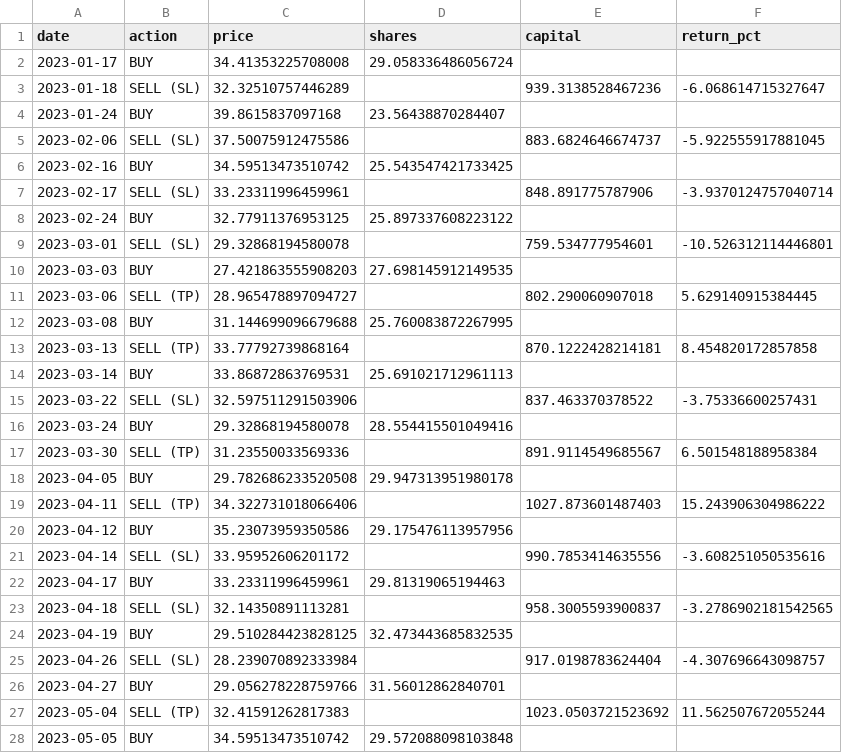
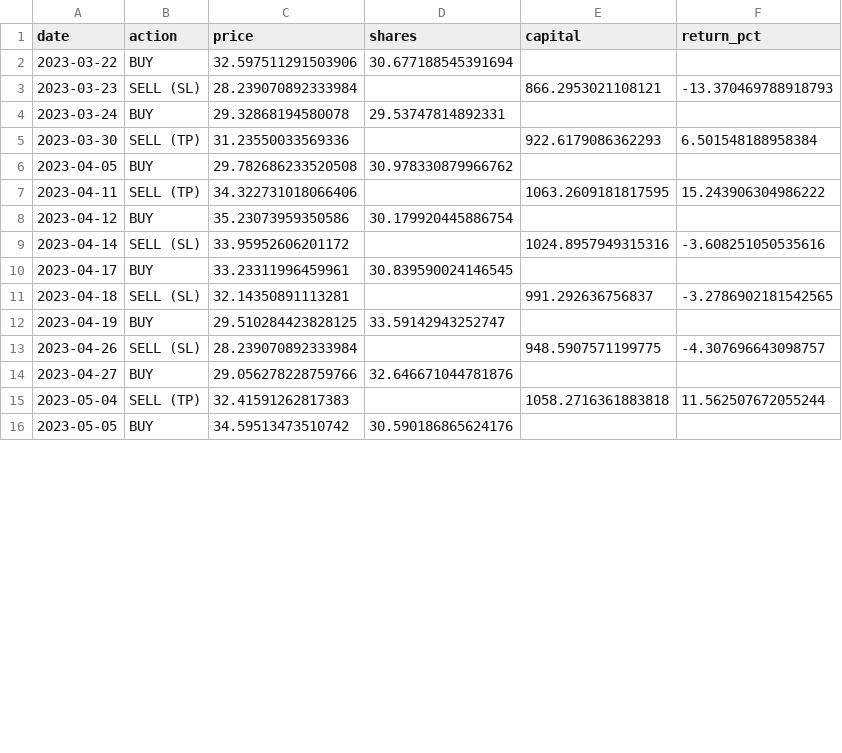
Before and after one commit to CaioSantdev/FinanceNeuralNetwork, a CSV file: LSTM/csv/trades/trades_detalhados_MGLU3.SA.csv, drawn as a sheet; only a part is shown; the diff covers the shown part only.

```diff
--- a/LSTM/csv/trades/trades_detalhados_MGLU3.SA.csv
+++ b/LSTM/csv/trades/trades_detalhados_MGLU3.SA.csv
@@ -1,28 +1,16 @@
 date,action,price,shares,capital,return_pct
-2023-01-17,BUY,34.41353225708008,29.058336486056724,,
-2023-01-18,SELL (SL),32.32510757446289,,939.3138528467236,-6.068614715327647
-2023-01-24,BUY,39.8615837097168,23.56438870284407,,
-2023-02-06,SELL (SL),37.50075912475586,,883.6824646674737,-5.922555917881045
-2023-02-16,BUY,34.59513473510742,25.543547421733425,,
-2023-02-17,SELL (SL),33.23311996459961,,848.891775787906,-3.9370124757040714
-2023-02-24,BUY,32.77911376953125,25.897337608223122,,
-2023-03-01,SELL (SL),29.32868194580078,,759.534777954601,-10.526312114446801
-2023-03-03,BUY,27.421863555908203,27.698145912149535,,
-2023-03-06,SELL (TP),28.965478897094727,,802.290060907018,5.629140915384445
-2023-03-08,BUY,31.144699096679688,25.760083872267995,,
-2023-03-13,SELL (TP),33.77792739868164,,870.1222428214181,8.454820172857858
-2023-03-14,BUY,33.86872863769531,25.691021712961113,,
-2023-03-22,SELL (SL),32.597511291503906,,837.463370378522,-3.75336600257431
-2023-03-24,BUY,29.32868194580078,28.554415501049416,,
-2023-03-30,SELL (TP),31.23550033569336,,891.9114549685567,6.501548188958384
-2023-04-05,BUY,29.782686233520508,29.947313951980178,,
-2023-04-11,SELL (TP),34.322731018066406,,1027.873601487403,15.243906304986222
-2023-04-12,BUY,35.23073959350586,29.175476113957956,,
-2023-04-14,SELL (SL),33.95952606201172,,990.7853414635556,-3.608251050535616
-2023-04-17,BUY,33.23311996459961,29.81319065194463,,
-2023-04-18,SELL (SL),32.14350891113281,,958.3005593900837,-3.2786902181542565
-2023-04-19,BUY,29.510284423828125,32.473443685832535,,
-2023-04-26,SELL (SL),28.239070892333984,,917.0198783624404,-4.307696643098757
-2023-04-27,BUY,29.056278228759766,31.56012862840701,,
-2023-05-04,SELL (TP),32.41591262817383,,1023.0503721523692,11.562507672055244
-2023-05-05,BUY,34.59513473510742,29.572088098103848,,
+2023-03-22,BUY,32.597511291503906,30.677188545391694,,
+2023-03-23,SELL (SL),28.239070892333984,,866.2953021108121,-13.370469788918793
+2023-03-24,BUY,29.32868194580078,29.53747814892331,,
+2023-03-30,SELL (TP),31.23550033569336,,922.6179086362293,6.501548188958384
+2023-04-05,BUY,29.782686233520508,30.978330879966762,,
+2023-04-11,SELL (TP),34.322731018066406,,1063.2609181817595,15.243906304986222
+2023-04-12,BUY,35.23073959350586,30.179920445886754,,
+2023-04-14,SELL (SL),33.95952606201172,,1024.8957949315316,-3.608251050535616
+2023-04-17,BUY,33.23311996459961,30.839590024146545,,
+2023-04-18,SELL (SL),32.14350891113281,,991.292636756837,-3.2786902181542565
+2023-04-19,BUY,29.510284423828125,33.59142943252747,,
+2023-04-26,SELL (SL),28.239070892333984,,948.5907571199775,-4.307696643098757
+2023-04-27,BUY,29.056278228759766,32.646671044781876,,
+2023-05-04,SELL (TP),32.41591262817383,,1058.2716361883818,11.562507672055244
+2023-05-05,BUY,34.59513473510742,30.590186865624176,,
```
Also changed, not shown: 23 edited cells elsewhere in this file, LSTM/csv/trades/resultados_tcc_detalhadosMGLU3.SA.csv, 2 other files.
